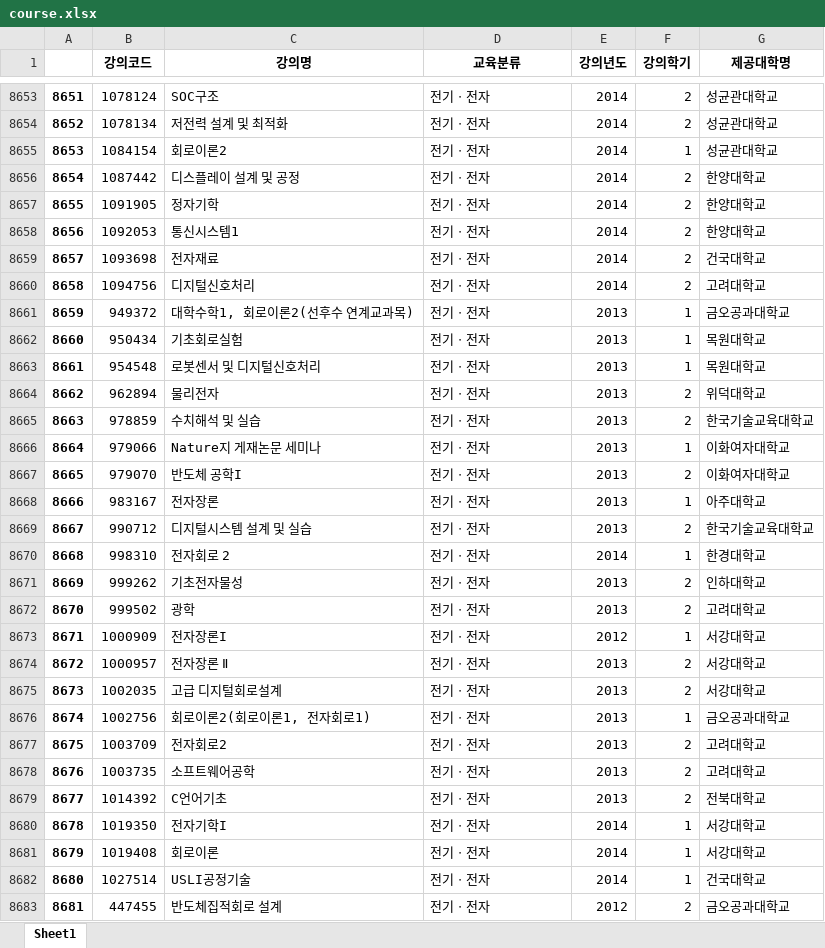
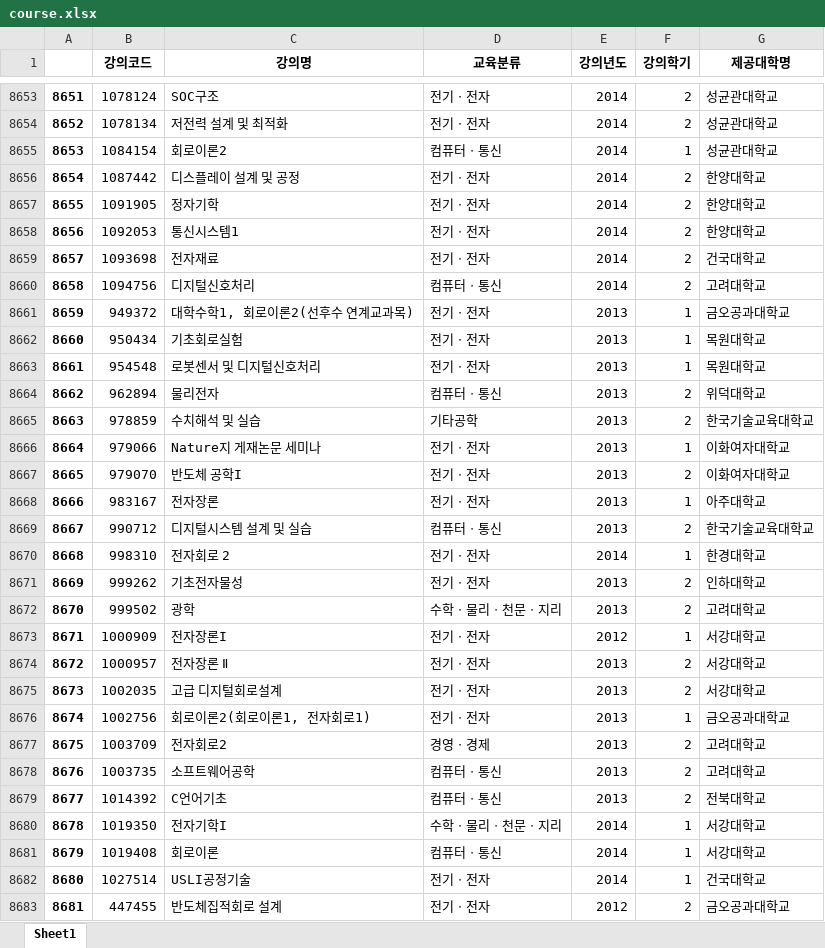
Before and after one commit to HollyRiver/R, an Excel workbook: SDB/kocw data/featured data/course.xlsx, sheet Sheet1, drawn as a sheet; only a part is shown, gaps mark what is left out; values as stored, in another font and other column widths than the file's, no borders; the diff covers the shown part only; the diff names each change by its address in the sheet, - before the commit and + after, or states it on an @@ line.

```diff
--- a/SDB/kocw data/featured data/course.xlsx (sheet Sheet1)
+++ b/SDB/kocw data/featured data/course.xlsx (sheet Sheet1)
-D8655 (교육분류): 전기ㆍ전자
+D8655 (교육분류): 컴퓨터ㆍ통신
-D8660 (교육분류): 전기ㆍ전자
+D8660 (교육분류): 컴퓨터ㆍ통신
-D8664 (교육분류): 전기ㆍ전자
+D8664 (교육분류): 컴퓨터ㆍ통신
-D8665 (교육분류): 전기ㆍ전자
+D8665 (교육분류): 기타공학
-D8669 (교육분류): 전기ㆍ전자
+D8669 (교육분류): 컴퓨터ㆍ통신
-D8672 (교육분류): 전기ㆍ전자
+D8672 (교육분류): 수학ㆍ물리ㆍ천문ㆍ지리
-D8677 (교육분류): 전기ㆍ전자
+D8677 (교육분류): 경영ㆍ경제
-D8678:D8679 (교육분류): 전기ㆍ전자
+D8678:D8679 (교육분류): 컴퓨터ㆍ통신
-D8680 (교육분류): 전기ㆍ전자
+D8680 (교육분류): 수학ㆍ물리ㆍ천문ㆍ지리
-D8681 (교육분류): 전기ㆍ전자
+D8681 (교육분류): 컴퓨터ㆍ통신
```
Also changed, not shown: 1095 edited cells elsewhere in this sheet, SDB/kocw data/featured data/norm_course1.xlsx, SDB/kocw data/featured data/norm_course2.xlsx, 4 other files.
